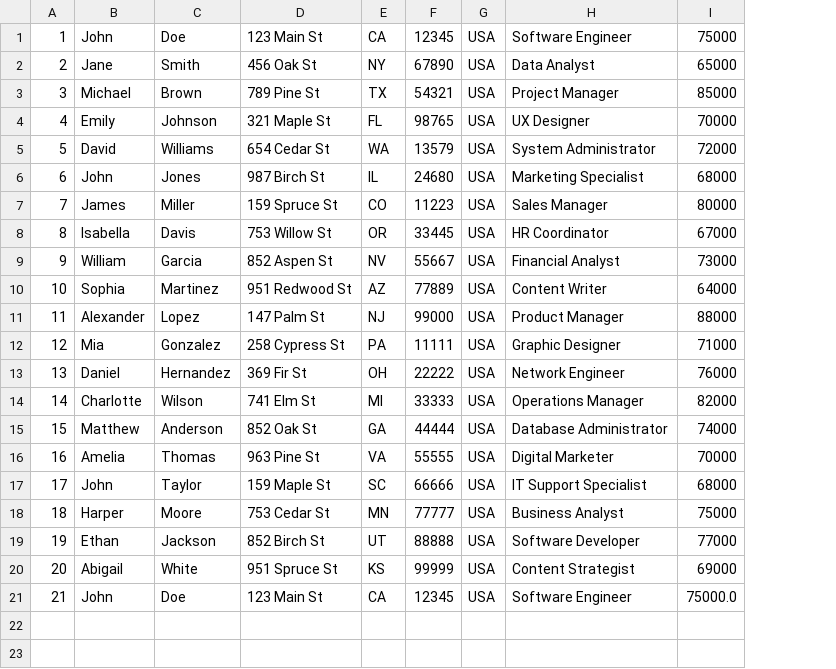
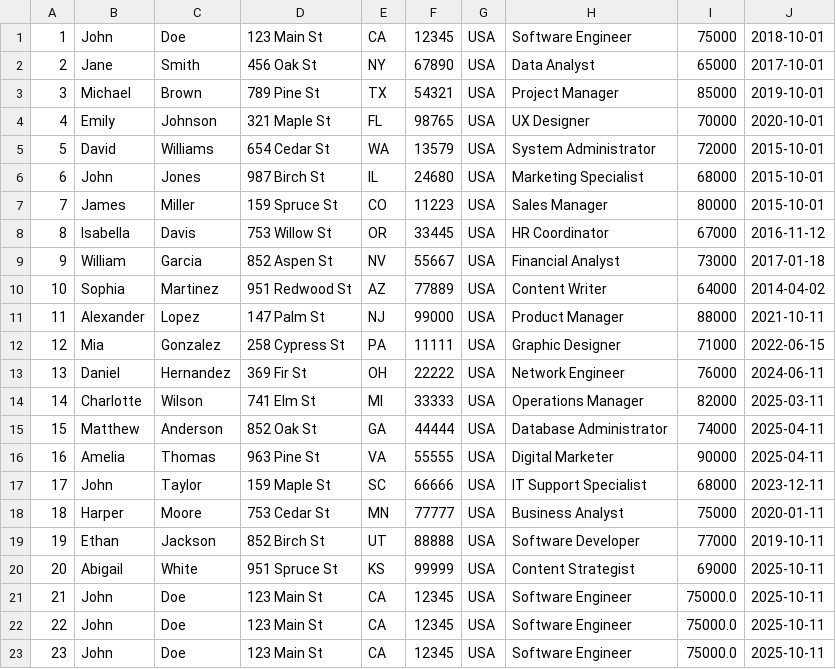
Before and after one commit to milindsable150982/python-code-labs, a CSV file: FastApi/employee-service/Employee.csv, drawn as a sheet; the diff names each change by its address in the sheet, - before the commit and + after, or states it on an @@ line.

```diff
--- a/FastApi/employee-service/Employee.csv
+++ b/FastApi/employee-service/Employee.csv
+column J, rows 1-21: 2018-10-01 | 2017-10-01 | 2019-10-01 | 2020-10-01 | 2015-10-01 | 2015-10-01 | 2015-10-01 | 2016-11-12 | 2017-01-18 | 2014-04-02 | 2021-10-11 | 2022-06-15 | 2024-06-11 | 2025-03-11 | 2025-04-11 | 2025-04-11 | 2023-12-11 | 2020-01-11 | 2019-10-11 | 2025-10-11 | 2025-10-11
-I16: 70000
+I16: 90000
+row 22: 22 | John | Doe | 123 Main St | CA | 12345 | USA | Software Engineer | 75000.0 | 2025-10-11
+row 23: 23 | John | Doe | 123 Main St | CA | 12345 | USA | Software Engineer | 75000.0 | 2025-10-11
```
Also changed, not shown: 4 other files.
